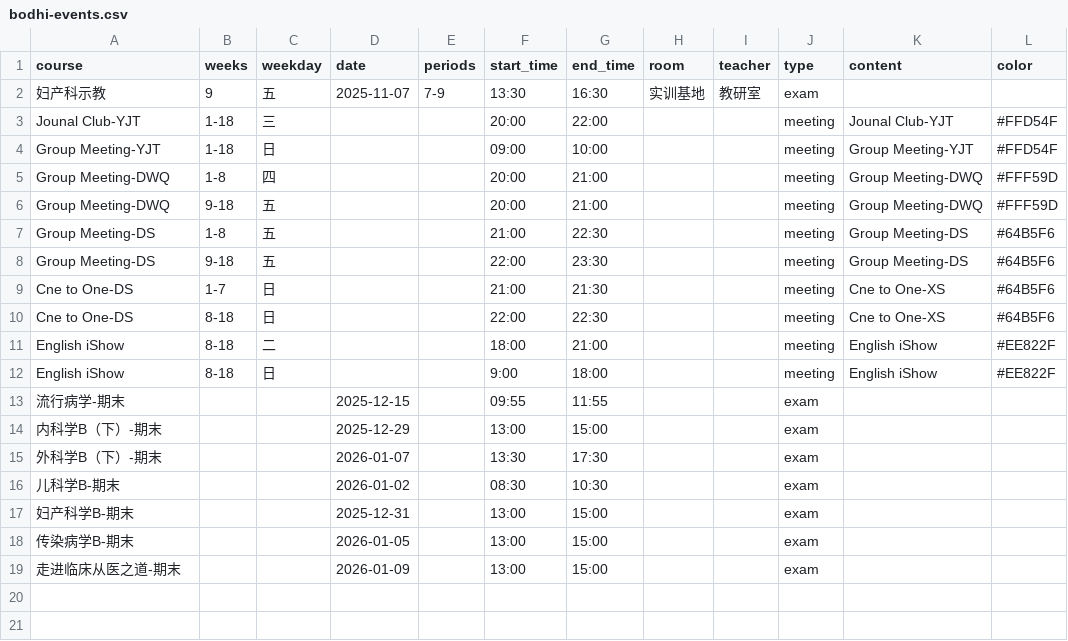
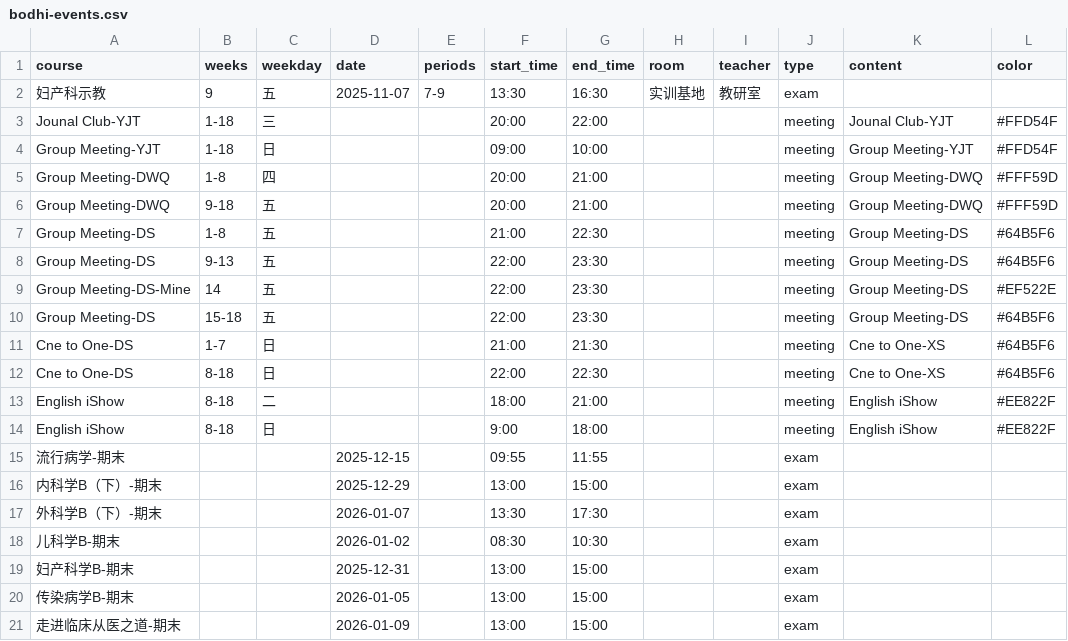
Before and after one commit to CZHanoi/blog, a CSV file: src/.vuepress/public/bodhi-events.csv, drawn as a sheet.

```diff
--- a/src/.vuepress/public/bodhi-events.csv
+++ b/src/.vuepress/public/bodhi-events.csv
@@ -7,3 +7,5 @@ Group Meeting-DWQ,9-18,五,, ,20:00,21:00,,,meeting,Group Meeting-DWQ,#FFF59D
 Group Meeting-DS,1-8,五,, ,21:00,22:30,,,meeting,Group Meeting-DS,#64B5F6
-Group Meeting-DS,9-18,五,, ,22:00,23:30,,,meeting,Group Meeting-DS,#64B5F6
+Group Meeting-DS,9-13,五,, ,22:00,23:30,,,meeting,Group Meeting-DS,#64B5F6
+Group Meeting-DS-Mine,14,五,, ,22:00,23:30,,,meeting,Group Meeting-DS,#EF522E
+Group Meeting-DS,15-18,五,, ,22:00,23:30,,,meeting,Group Meeting-DS,#64B5F6
 Cne to One-DS,1-7,日,, ,21:00,21:30,,,meeting,Cne to One-XS,#64B5F6
```
Also changed, not shown: 1 other file.
